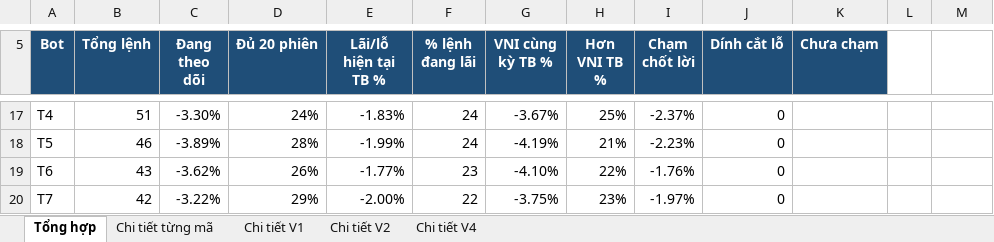
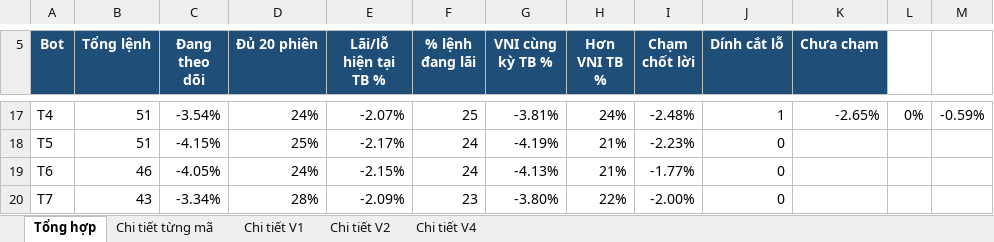
Before and after one commit to karenmanucian1-commits/Top-5-Co-Phieu-Hang-Ngay-Claude, an Excel workbook: data/reports/Kiem dinh CLAUDE BOT.xlsx, sheet Tổng hợp, drawn as a sheet; only a part is shown, gaps mark what is left out; values as stored, in another font and other column widths than the file's, no borders; conditional formats not drawn; the diff covers the shown part only; the diff names each change by its address in the sheet, - before the commit and + after, or states it on an @@ line.

```diff
--- a/data/reports/Kiem dinh CLAUDE BOT.xlsx (sheet Tổng hợp)
+++ b/data/reports/Kiem dinh CLAUDE BOT.xlsx (sheet Tổng hợp)
-C17 (Đang theo dõi): -3.30%
+C17 (Đang theo dõi): -3.54%
-E17 (Lãi/lỗ hiện tại TB %): -1.83%
+E17 (Lãi/lỗ hiện tại TB %): -2.07%
-F17 (% lệnh đang lãi): 24
+F17 (% lệnh đang lãi): 25
-G17 (VNI cùng kỳ TB %): -3.67%
+G17 (VNI cùng kỳ TB %): -3.81%
-H17 (Hơn VNI TB %): 25%
+H17 (Hơn VNI TB %): 24%
-I17 (Chạm chốt lời): -2.37%
+I17 (Chạm chốt lời): -2.48%
-J17 (Dính cắt lỗ): 0
+J17 (Dính cắt lỗ): 1
-K17 (Chưa chạm): (empty)
+K17 (Chưa chạm): -2.65%
-L17: (empty)
+L17: 0%
-M17: (empty)
+M17: -0.59%
-B18 (Tổng lệnh): 46
+B18 (Tổng lệnh): 51
-C18 (Đang theo dõi): -3.89%
+C18 (Đang theo dõi): -4.15%
-D18 (Đủ 20 phiên): 28%
+D18 (Đủ 20 phiên): 25%
-E18 (Lãi/lỗ hiện tại TB %): -1.99%
+E18 (Lãi/lỗ hiện tại TB %): -2.17%
-B19 (Tổng lệnh): 43
+B19 (Tổng lệnh): 46
-C19 (Đang theo dõi): -3.62%
+C19 (Đang theo dõi): -4.05%
-D19 (Đủ 20 phiên): 26%
+D19 (Đủ 20 phiên): 24%
-E19 (Lãi/lỗ hiện tại TB %): -1.77%
+E19 (Lãi/lỗ hiện tại TB %): -2.15%
-F19 (% lệnh đang lãi): 23
+F19 (% lệnh đang lãi): 24
-G19 (VNI cùng kỳ TB %): -4.10%
+G19 (VNI cùng kỳ TB %): -4.13%
-H19 (Hơn VNI TB %): 22%
+H19 (Hơn VNI TB %): 21%
-I19 (Chạm chốt lời): -1.76%
+I19 (Chạm chốt lời): -1.77%
-B20 (Tổng lệnh): 42
+B20 (Tổng lệnh): 43
-C20 (Đang theo dõi): -3.22%
+C20 (Đang theo dõi): -3.34%
-D20 (Đủ 20 phiên): 29%
+D20 (Đủ 20 phiên): 28%
-E20 (Lãi/lỗ hiện tại TB %): -2.00%
+E20 (Lãi/lỗ hiện tại TB %): -2.09%
-F20 (% lệnh đang lãi): 22
+F20 (% lệnh đang lãi): 23
-G20 (VNI cùng kỳ TB %): -3.75%
+G20 (VNI cùng kỳ TB %): -3.80%
-H20 (Hơn VNI TB %): 23%
+H20 (Hơn VNI TB %): 22%
-I20 (Chạm chốt lời): -1.97%
+I20 (Chạm chốt lời): -2.00%
```
Also changed, not shown: 95 edited cells elsewhere in this sheet, sheet Chi tiết từng mã, sheet Chi tiết V1, sheet Chi tiết V2, sheet Chi tiết V4, 2 other files.
